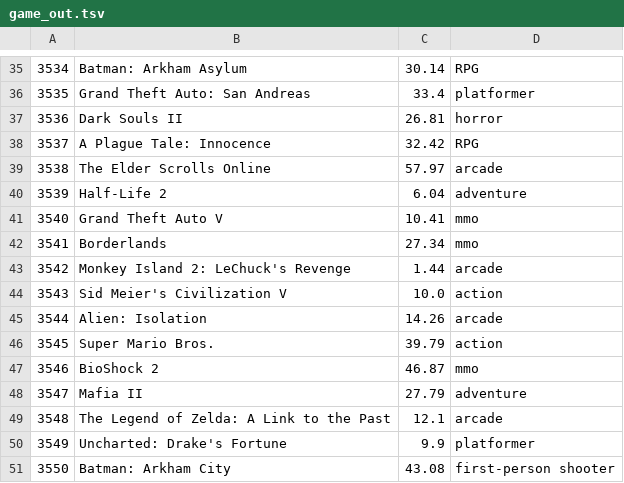
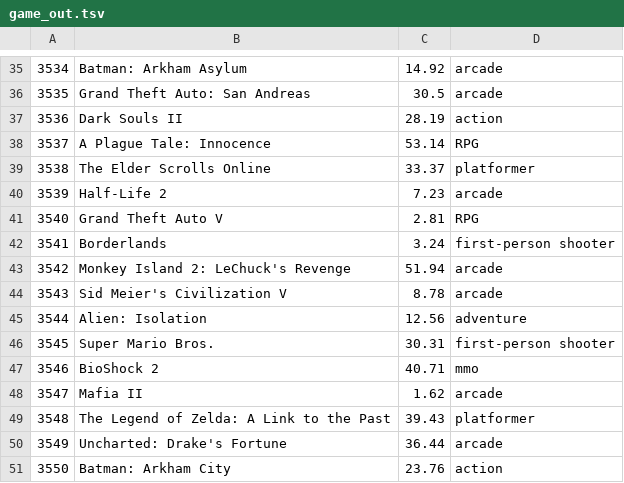
Before and after one commit to Williampsp1/DMS_Project, a TSV file: data/game_out.tsv, drawn as a sheet; only a part is shown, gaps mark what is left out; the diff covers the shown part only.

```diff
--- a/data/game_out.tsv
+++ b/data/game_out.tsv
@@ -35,17 +35,17 @@
-3534	Batman: Arkham Asylum	30.14	RPG
-3535	Grand Theft Auto: San Andreas	33.4	platformer
-3536	Dark Souls II	26.81	horror
-3537	A Plague Tale: Innocence	32.42	RPG
-3538	The Elder Scrolls Online	57.97	arcade
-3539	Half-Life 2	6.04	adventure
-3540	Grand Theft Auto V	10.41	mmo
-3541	Borderlands	27.34	mmo
-3542	Monkey Island 2: LeChuck's Revenge	1.44	arcade
-3543	Sid Meier's Civilization V	10.0	action
-3544	Alien: Isolation	14.26	arcade
-3545	Super Mario Bros.	39.79	action
-3546	BioShock 2	46.87	mmo
-3547	Mafia II	27.79	adventure
-3548	The Legend of Zelda: A Link to the Past	12.1	arcade
-3549	Uncharted: Drake's Fortune	9.9	platformer
-3550	Batman: Arkham City	43.08	first-person shooter
+3534	Batman: Arkham Asylum	14.92	arcade
+3535	Grand Theft Auto: San Andreas	30.5	arcade
+3536	Dark Souls II	28.19	action
+3537	A Plague Tale: Innocence	53.14	RPG
+3538	The Elder Scrolls Online	33.37	platformer
+3539	Half-Life 2	7.23	arcade
+3540	Grand Theft Auto V	2.81	RPG
+3541	Borderlands	3.24	first-person shooter
+3542	Monkey Island 2: LeChuck's Revenge	51.94	arcade
+3543	Sid Meier's Civilization V	8.78	arcade
+3544	Alien: Isolation	12.56	adventure
+3545	Super Mario Bros.	30.31	first-person shooter
+3546	BioShock 2	40.71	mmo
+3547	Mafia II	1.62	arcade
+3548	The Legend of Zelda: A Link to the Past	39.43	platformer
+3549	Uncharted: Drake's Fortune	36.44	arcade
+3550	Batman: Arkham City	23.76	action
```
Also changed, not shown: 155 edited cells elsewhere in this file, data/locale_out.tsv, data/online_order.tsv, 2 other files.
